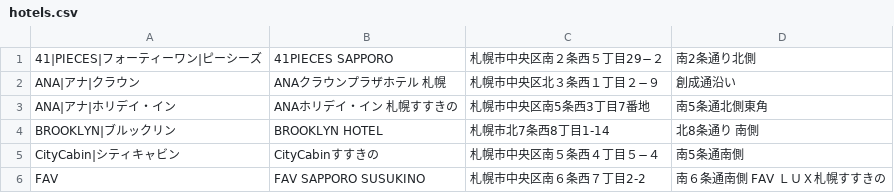
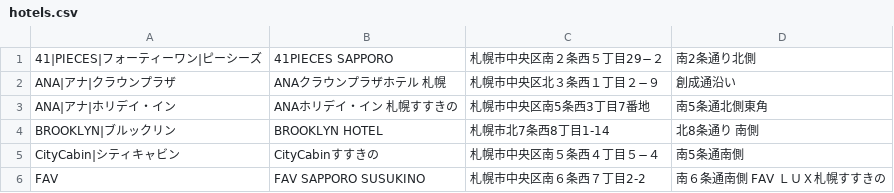
Before and after one commit to mjmu-web/sapporo_hotel_list, a CSV file: data/hotels.csv, drawn as a sheet; only a part is shown.

Commit message:
Update hotel from admin panel

```diff
--- a/data/hotels.csv
+++ b/data/hotels.csv
@@ -1,3 +1,3 @@
 41|PIECES|フォーティーワン|ピーシーズ,41PIECES SAPPORO,札幌市中央区南２条西５丁目29−２,南2条通り北側
-ANA|アナ|クラウン,ANAクラウンプラザホテル 札幌,札幌市中央区北３条西１丁目２−９,創成通沿い
+ANA|アナ|クラウンプラザ,ANAクラウンプラザホテル 札幌,札幌市中央区北３条西１丁目２−９,創成通沿い
 ANA|アナ|ホリデイ・イン,ANAホリデイ・イン 札幌すすきの,札幌市中央区南5条西3丁目7番地,南5条通北側東角
```
